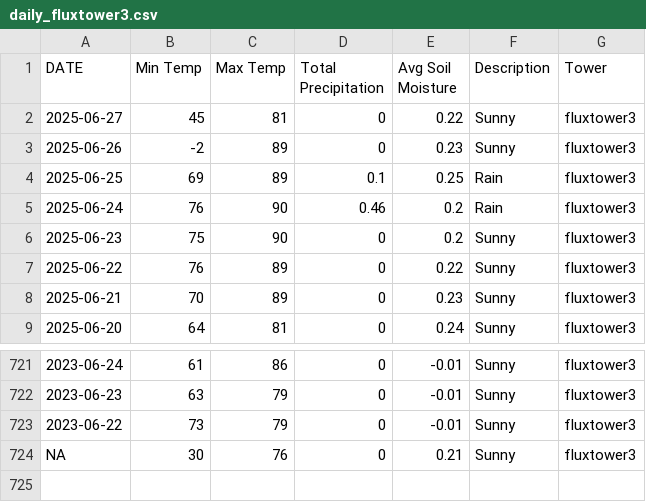
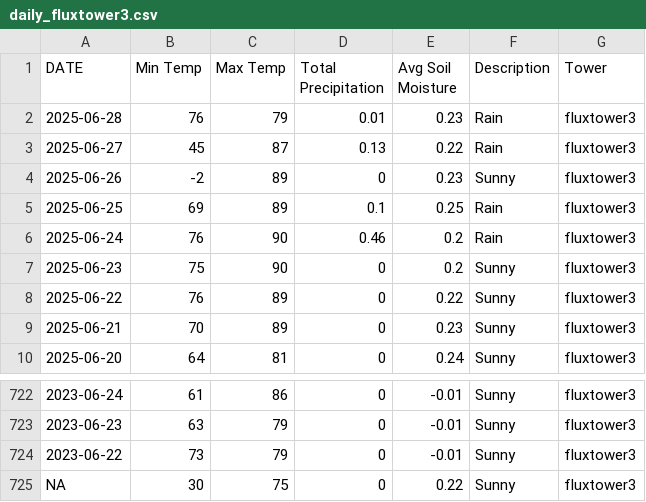
Before and after one commit to kesondrakey/kesondrakey.github.io, a CSV file: files/daily_fluxtower3.csv, drawn as a sheet; only a part is shown, gaps mark what is left out.

```diff
--- a/files/daily_fluxtower3.csv
+++ b/files/daily_fluxtower3.csv
@@ -1,3 +1,4 @@
 DATE,Min Temp,Max Temp,Total Precipitation,Avg Soil Moisture,Description,Tower
-2025-06-27,45,81,0,0.22,Sunny,fluxtower3
+2025-06-28,76,79,0.01,0.23,Rain,fluxtower3
+2025-06-27,45,87,0.13,0.22,Rain,fluxtower3
 2025-06-26,-2,89,0,0.23,Sunny,fluxtower3
@@ -723,2 +724,2 @@ DATE,Min Temp,Max Temp,Total Precipitation,Avg Soil Moisture,Description,Tower
 2023-06-22,73,79,0,-0.01,Sunny,fluxtower3
-NA,30,76,0,0.21,Sunny,fluxtower3
+NA,30,75,0,0.22,Sunny,fluxtower3
```
Also changed, not shown: files/daily_fluxtower1.csv, files/daily_fluxtower2.csv, 21 other files.
